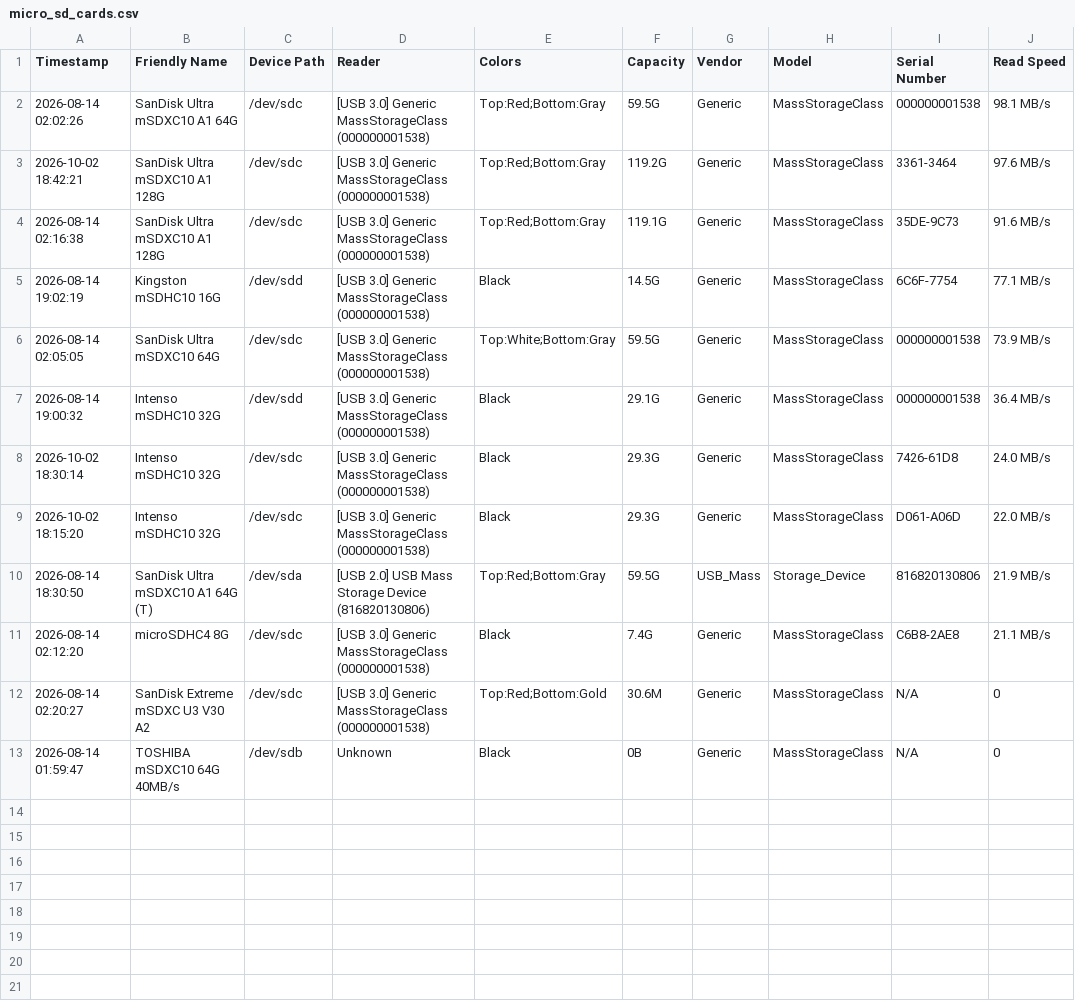
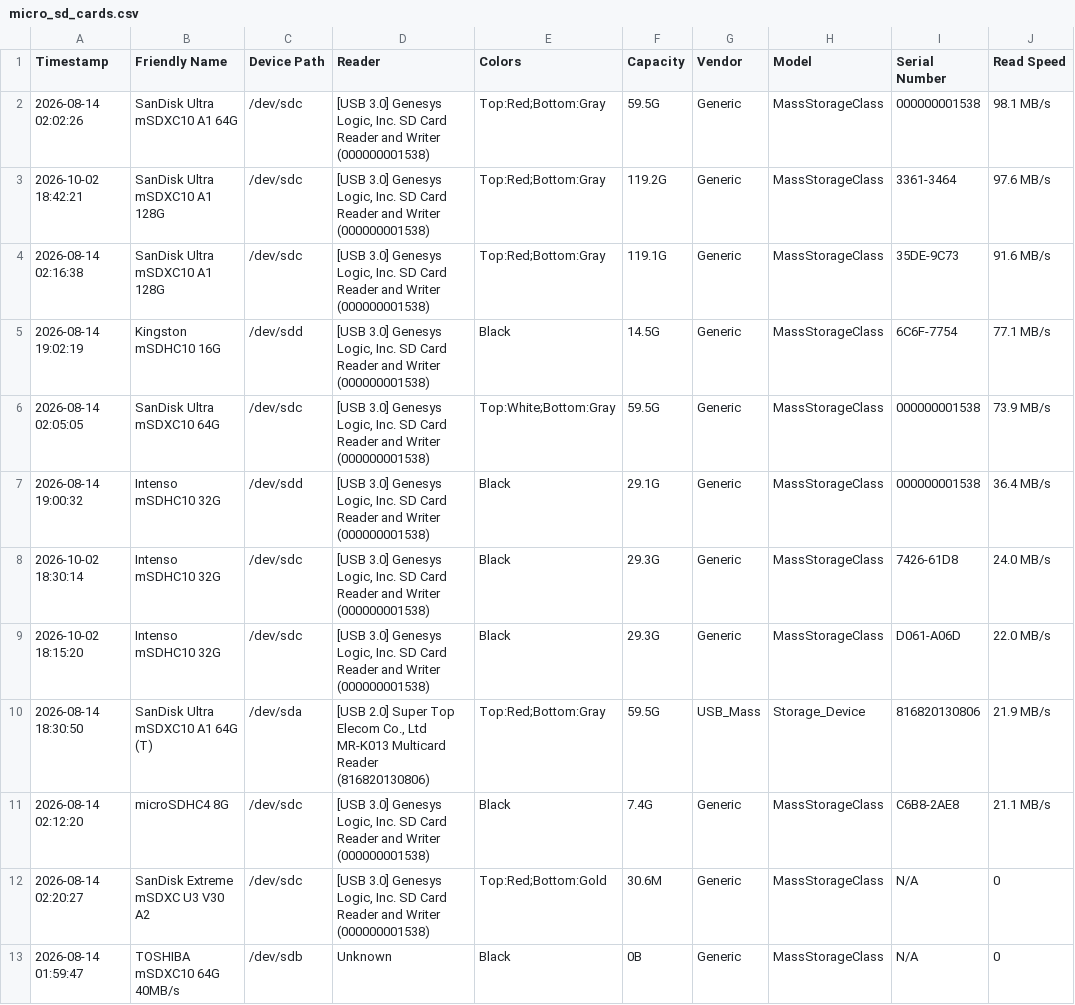
Before and after one commit to Bluscream/inventory, a CSV file: storage/micro_sd_cards.csv, drawn as a sheet; only a part is shown; the diff names each change by its address in the sheet, - before the commit and + after, or states it on an @@ line.

Commit message:
Resolve descriptive manufacturer/model names for readers in micro_sd_cards.csv

```diff
--- a/storage/micro_sd_cards.csv
+++ b/storage/micro_sd_cards.csv
-D2:D9 (Reader): [USB 3.0] Generic MassStorageClass (000000001538)
+D2:D9 (Reader): [USB 3.0] Genesys Logic, Inc. SD Card Reader and Writer (000000001538)
-D10 (Reader): [USB 2.0] USB Mass Storage Device (816820130806)
+D10 (Reader): [USB 2.0] Super Top Elecom Co., Ltd MR-K013 Multicard Reader (816820130806)
-D11:D12 (Reader): [USB 3.0] Generic MassStorageClass (000000001538)
+D11:D12 (Reader): [USB 3.0] Genesys Logic, Inc. SD Card Reader and Writer (000000001538)
```
